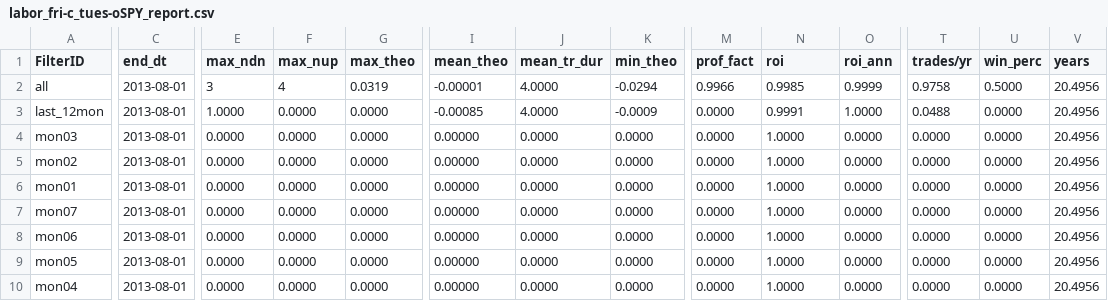
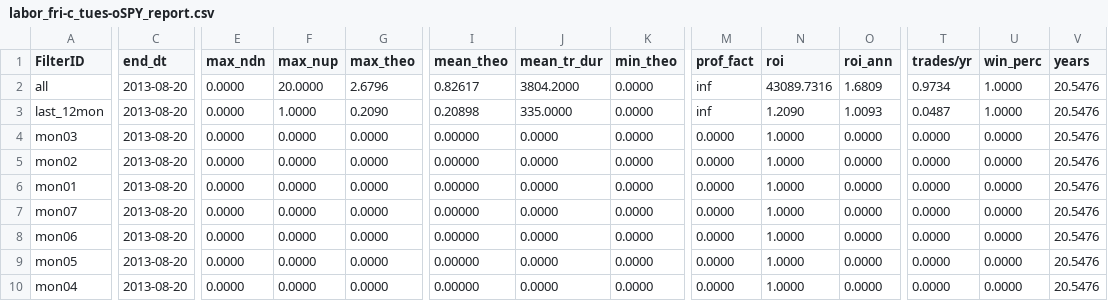
Before and after one commit to TotallyBullshit/quant_sim, a CSV file: quant_sim/reporting/reports/labor_fri-c_tues-oSPY_report.csv, drawn as a sheet; only a part is shown, gaps mark what is left out; the diff covers the shown part only; the diff names each change by its address in the sheet, - before the commit and + after, or states it on an @@ line.

```diff
--- a/quant_sim/reporting/reports/labor_fri-c_tues-oSPY_report.csv
+++ b/quant_sim/reporting/reports/labor_fri-c_tues-oSPY_report.csv
-C2:C10 (end_dt): 2013-08-01
+C2:C10 (end_dt): 2013-08-20
-E2 (max_ndn): 3
+E2 (max_ndn): 0.0000
-F2 (max_nup): 4
+F2 (max_nup): 20.0000
-G2 (max_theo): 0.0319
+G2 (max_theo): 2.6796
-I2 (mean_theo): -0.00001
+I2 (mean_theo): 0.82617
-J2 (mean_tr_dur): 4.0000
+J2 (mean_tr_dur): 3804.2000
-K2 (min_theo): -0.0294
+K2 (min_theo): 0.0000
-M2 (prof_fact): 0.9966
+M2 (prof_fact): inf
-N2 (roi): 0.9985
+N2 (roi): 43089.7316
-O2 (roi_ann): 0.9999
+O2 (roi_ann): 1.6809
-T2 (trades/yr): 0.9758
+T2 (trades/yr): 0.9734
-U2 (win_perc): 0.5000
+U2 (win_perc): 1.0000
-V2:V10 (years): 20.4956
+V2:V10 (years): 20.5476
-E3 (max_ndn): 1.0000
+E3 (max_ndn): 0.0000
-F3 (max_nup): 0.0000
+F3 (max_nup): 1.0000
-G3 (max_theo): 0.0000
+G3 (max_theo): 0.2090
-I3 (mean_theo): -0.00085
+I3 (mean_theo): 0.20898
-J3 (mean_tr_dur): 4.0000
+J3 (mean_tr_dur): 335.0000
-K3 (min_theo): -0.0009
+K3 (min_theo): 0.0000
-M3 (prof_fact): 0.0000
+M3 (prof_fact): inf
-N3 (roi): 0.9991
+N3 (roi): 1.2090
-O3 (roi_ann): 1.0000
+O3 (roi_ann): 1.0093
-T3 (trades/yr): 0.0488
+T3 (trades/yr): 0.0487
-U3 (win_perc): 0.0000
+U3 (win_perc): 1.0000
```
Also changed, not shown: 143 edited cells elsewhere in this file, quant_sim/reporting/records/labor_mon-o_fri-c^GSPCrecord.csv, quant_sim/reporting/reports/labor_fri-c_tues-o^GSPC_report.csv, 28 other files.
